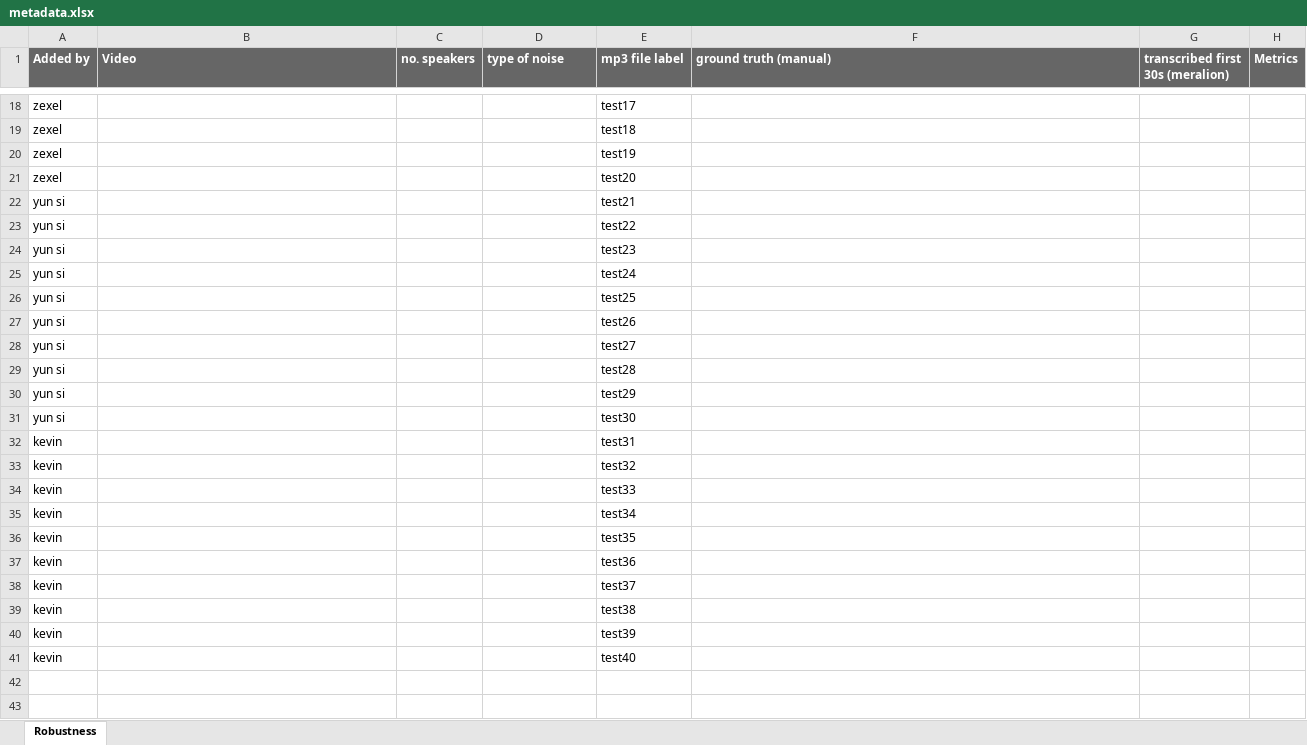
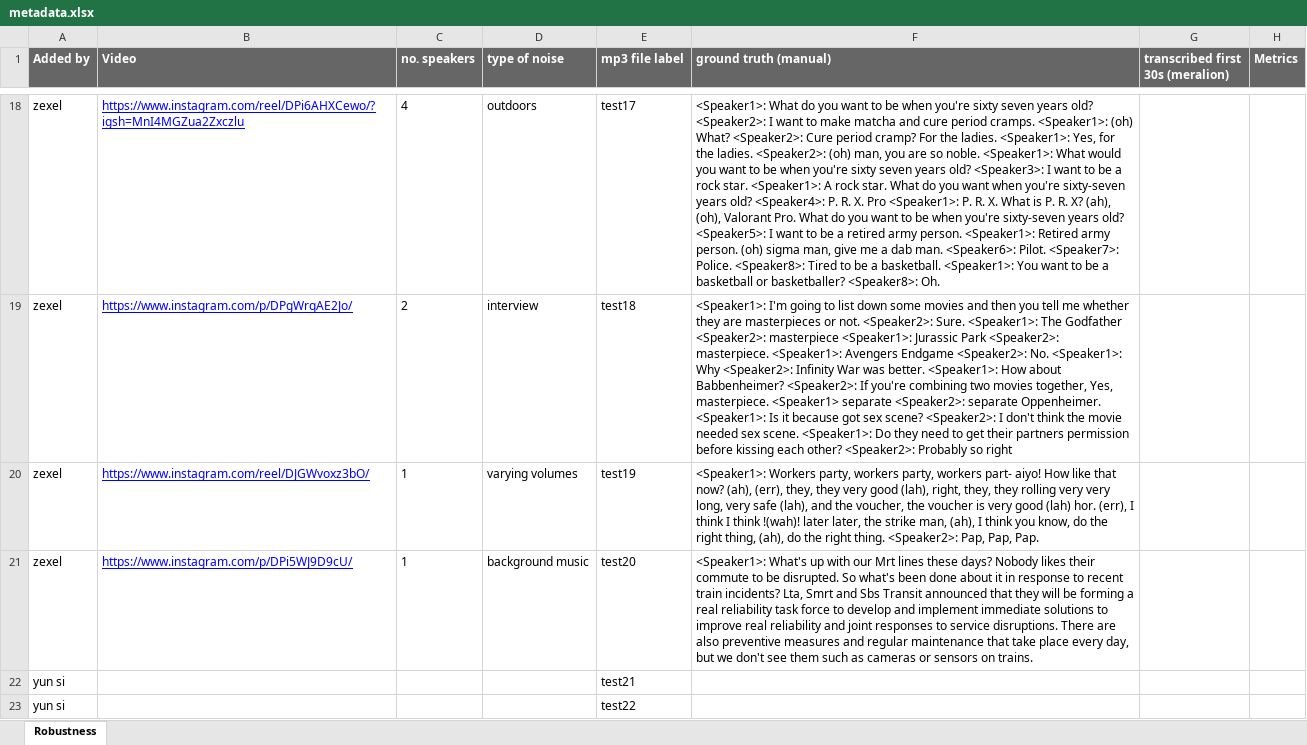
Before and after one commit to kht321/meralion, an Excel workbook: data/robustness/metadata.xlsx, sheet Robustness, drawn as a sheet; only a part is shown, gaps mark what is left out; the shorter side is filled out with more unchanged rows; values as stored, in another font and other column widths than the file's, no borders; charts and pictures not drawn; the diff covers the shown part only; the diff names each change by its address in the sheet, - before the commit and + after, or states it on an @@ line.

```diff
--- a/data/robustness/metadata.xlsx (sheet Robustness)
+++ b/data/robustness/metadata.xlsx (sheet Robustness)
-B18 (Video): (empty)
+B18 (Video): https://www.instagram.com/reel/DPi6AHXCewo/?igsh=MnI4MGZua2Zxczlu
-C18 (no. speakers): (empty)
+C18 (no. speakers): 4
-D18 (type of noise): (empty)
+D18 (type of noise): outdoors
-F18 (ground truth (manual)): (empty)
+F18 (ground truth (manual)): <Speaker1>: What do you want to be when you're sixty seven years old? <Speaker2>: I want to make matcha and cure period cramps. <Speaker1>: (oh) What? <Speaker2>: Cure period cramp? For the ladies. <Speaker1>: Yes, for the ladies. <Speaker2>: (oh) man, you are so noble. <Speaker1>: What would you want to be when you're sixty seven years old? <Speaker3>: I want to be a rock star. <Speaker1>: A rock star. What do you want when you're sixty-seven years old? <Speaker4>: P. R. X. Pro <Speaker1>: P. R. X. What is P. R. X? (ah), (oh), Valorant Pro. What do you want to be when you're sixty-seven years old? <Speaker5>: I want to be a retired army person. <Speaker1>: Retired army person. (oh) sigma man, give me a dab man. <Speaker6>: Pilot. <Speaker7>: Police. <Speaker8>: Tired to be a basketball. <Speaker1>: You want to be a basketball or basketballer? <Speaker8>: Oh.
-B19 (Video): (empty)
+B19 (Video): https://www.instagram.com/p/DPgWrqAE2Jo/
-C19 (no. speakers): (empty)
+C19 (no. speakers): 2
-D19 (type of noise): (empty)
+D19 (type of noise): interview
-F19 (ground truth (manual)): (empty)
+F19 (ground truth (manual)): <Speaker1>: I'm going to list down some movies and then you tell me whether they are masterpieces or not. <Speaker2>: Sure. <Speaker1>: The Godfather <Speaker2>: masterpiece <Speaker1>: Jurassic Park <Speaker2>: masterpiece. <Speaker1>: Avengers Endgame <Speaker2>: No. <Speaker1>: Why <Speaker2>: Infinity War was better. <Speaker1>: How about Babbenheimer? <Speaker2>: If you're combining two movies together, Yes, masterpiece. <Speaker1> separate <Speaker2>: separate Oppenheimer. <Speaker1>: Is it because got sex scene? <Speaker2>: I don't think the movie needed sex scene. <Speaker1>: Do they need to get their partners permission before kissing each other? <Speaker2>: Probably so right
-B20 (Video): (empty)
+B20 (Video): https://www.instagram.com/reel/DJGWvoxz3bO/
-C20:C21 (no. speakers): (empty)
+C20:C21 (no. speakers): 1
-D20 (type of noise): (empty)
+D20 (type of noise): varying volumes
-F20 (ground truth (manual)): (empty)
+F20 (ground truth (manual)): <Speaker1>: Workers party, workers party, workers part- aiyo! How like that now? (ah), (err), they, they very good (lah), right, they, they rolling very very long, very safe (lah), and the voucher, the voucher is very good (lah) hor. (err), I think I think !(wah)! later later, the strike man, (ah), I think you know, do the right thing, (ah), do the right thing. <Speaker2>: Pap, Pap, Pap.
-B21 (Video): (empty)
+B21 (Video): https://www.instagram.com/p/DPi5WJ9D9cU/
-D21 (type of noise): (empty)
+D21 (type of noise): background music
-F21 (ground truth (manual)): (empty)
+F21 (ground truth (manual)): <Speaker1>: What's up with our Mrt lines these days? Nobody likes their commute to be disrupted. So what's been done about it in response to recent train incidents? Lta, Smrt and Sbs Transit announced that they will be forming a real reliability task force to develop and implement immediate solutions to improve real reliability and joint responses to service disruptions. There are also preventive measures and regular maintenance that take place every day, but we don't see them such as cameras or sensors on trains.
```
Also changed, not shown: 3 added rows, 3 removed rows and 29 edited cells elsewhere in this sheet, 24 other files.
